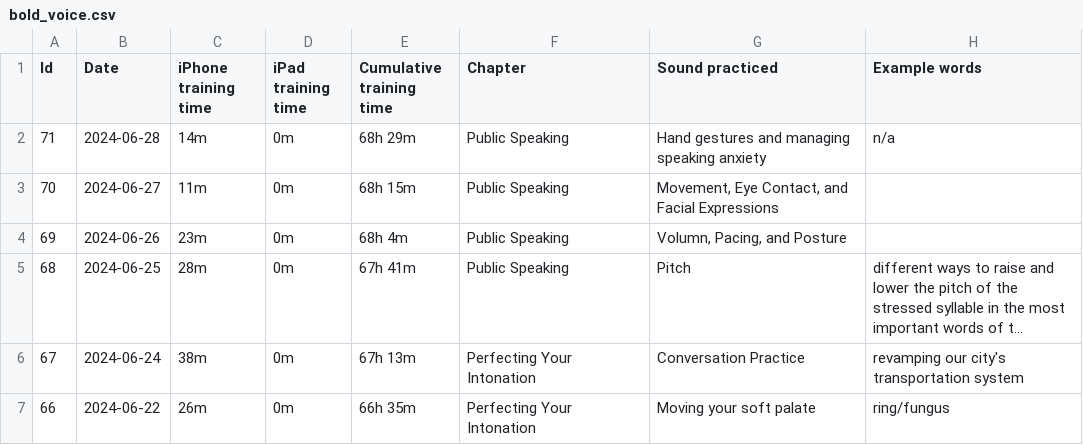
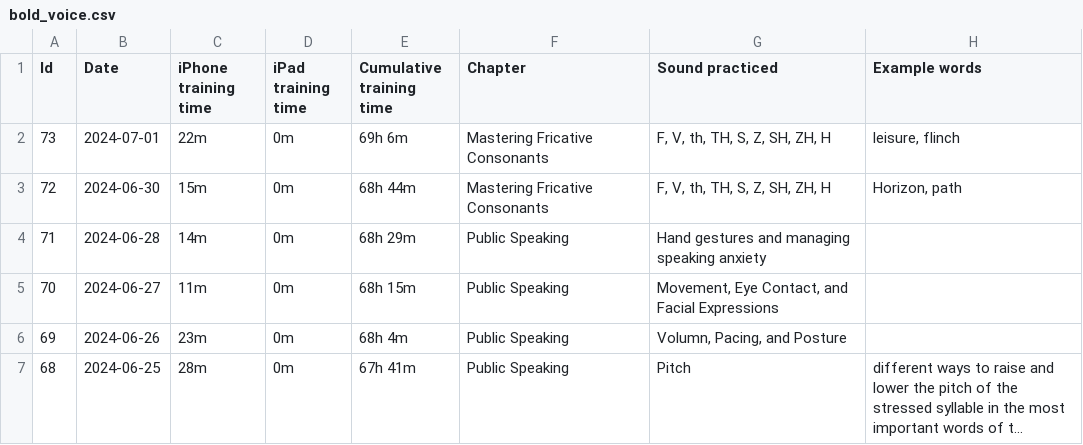
Before and after one commit to sliao7/home, a CSV file: _data/bold_voice.csv, drawn as a sheet; only a part is shown; the shorter side is filled out with more unchanged rows; long unchanged cells end in ….

```diff
--- a/_data/bold_voice.csv
+++ b/_data/bold_voice.csv
@@ -1,3 +1,5 @@
 Id,Date,iPhone training time,iPad training time,Cumulative training time,Chapter,Sound practiced,Example words
-71,2024-06-28,14m,0m,68h 29m,Public Speaking,Hand gestures and managing speaking anxiety,n/a
+73,2024-07-01,22m,0m,69h 6m,Mastering Fricative Consonants,"F, V, th, TH, S, Z, SH, ZH, H","leisure, flinch"
+72,2024-06-30,15m,0m,68h 44m,Mastering Fricative Consonants,"F, V, th, TH, S, Z, SH, ZH, H","Horizon, path"
+71,2024-06-28,14m,0m,68h 29m,Public Speaking,Hand gestures and managing speaking anxiety,
 70,2024-06-27,11m,0m,68h 15m,Public Speaking,"Movement, Eye Contact, and Facial Expressions",
```
Also changed, not shown: _data/movies.csv.
